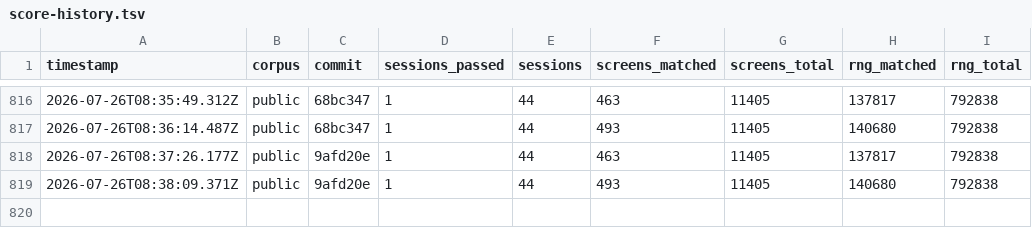
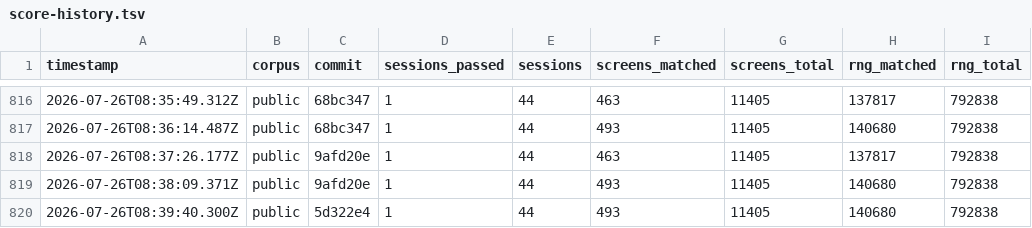
Before and after one commit to rohitgandikota/teleport-contest, a TSV file: docs/plan/score-history.tsv, drawn as a sheet; only a part is shown, gaps mark what is left out; the diff names each change by its address in the sheet, - before the commit and + after, or states it on an @@ line.

Commit message:
Record scoring run

```diff
--- a/docs/plan/score-history.tsv
+++ b/docs/plan/score-history.tsv
+row 820: 2026-07-26T08:39:40.300Z | public | 5d322e4 | 1 | 44 | 493 | 11405 | 140680 | 792838
```
